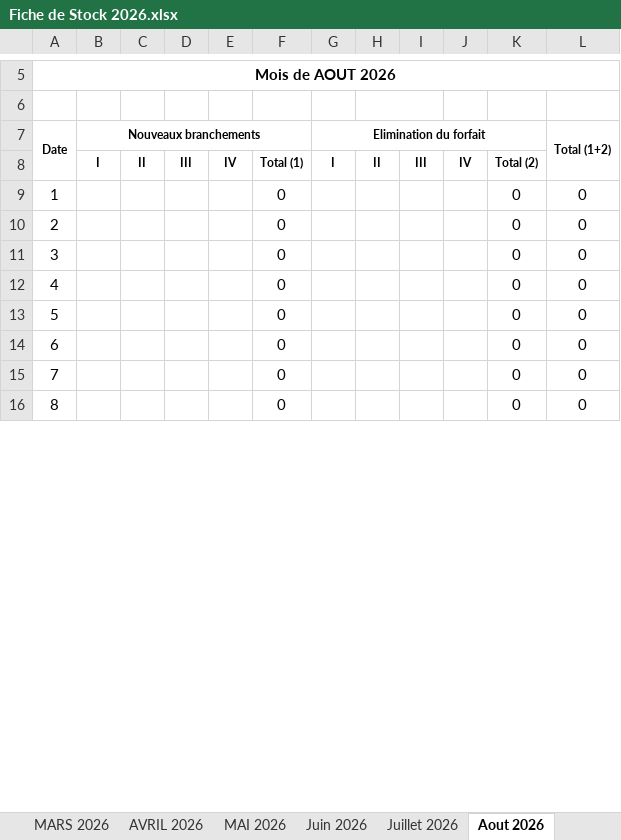
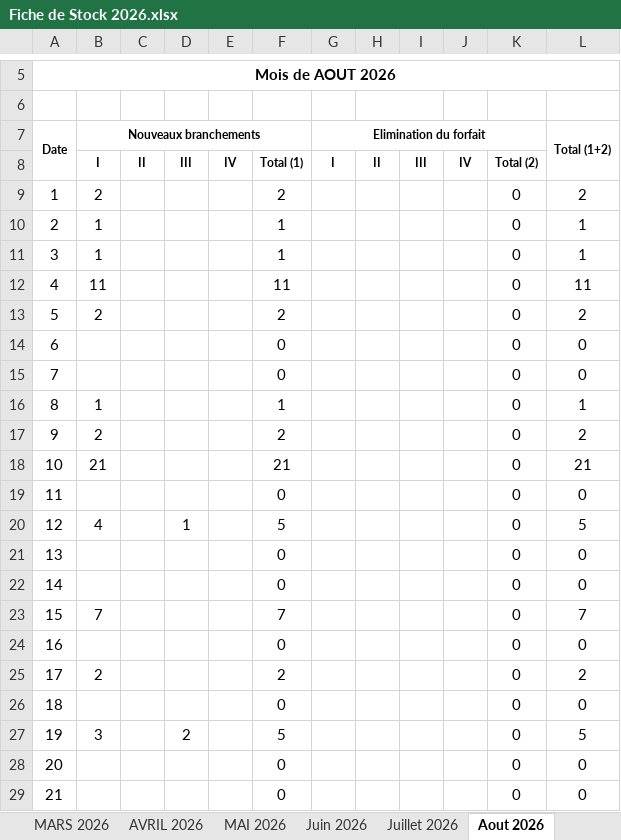
Before and after one commit to Lounnaci-gi/pose_compteur, an Excel workbook: Gestion Stock 2026/Gestion de Stock Berrouaghia/Fiche de Stock 2026.xlsx, sheet Aout 2026, drawn as a sheet; only a part is shown, gaps mark what is left out; the shorter side is filled out with more unchanged rows; values as stored, in another font and other column widths than the file's, no borders; charts and pictures not drawn; addresses are those after the commit; the diff covers the shown part only; the diff names each change by its address in the sheet, - before the commit and + after, or states it on an @@ line.

```diff
--- a/Gestion Stock 2026/Gestion de Stock Berrouaghia/Fiche de Stock 2026.xlsx (sheet Aout 2026)
+++ b/Gestion Stock 2026/Gestion de Stock Berrouaghia/Fiche de Stock 2026.xlsx (sheet Aout 2026)
+row 9: 1 | 2 |  |  |  | 2 |  |  |  |  | 0 | 2
+row 10: 2 | 1 |  |  |  | 1 |  |  |  |  | 0 | 1
+row 11: 3 | 1 |  |  |  | 1 |  |  |  |  | 0 | 1
+row 12: 4 | 11 |  |  |  | 11 |  |  |  |  | 0 | 11
+row 13: 5 | 2 |  |  |  | 2 |  |  |  |  | 0 | 2
@@ column A (Date) renumbered between rows 14 and 36 @@
+row 16: 8 | 1 |  |  |  | 1 |  |  |  |  | 0 | 1
+row 17: 9 | 2 |  |  |  | 2 |  |  |  |  | 0 | 2
+row 18: 10 | 21 |  |  |  | 21 |  |  |  |  | 0 | 21
@@ row 17 moved to row 19: 11 @@
+row 20: 12 | 4 |  | 1 |  | 5 |  |  |  |  | 0 | 5
+row 23: 15 | 7 |  |  |  | 7 |  |  |  |  | 0 | 7
@@ row 18 moved to row 24: 16 @@
+row 25: 17 | 2 |  |  |  | 2 |  |  |  |  | 0 | 2
@@ row 19 moved to row 26: 18 @@
+row 27: 19 | 3 |  | 2 |  | 5 |  |  |  |  | 0 | 5
```
Also changed, not shown: 14 added rows, 19 removed rows, 2 moved rows and 5 edited cells elsewhere in this sheet, formulas that keep their value, Gestion Stock 2026/Gestion de Stock Ouled Dheid/Fiche de Stock Ouled Dheid 2026.xlsx, Gestion Stock 2026/Gestion de Stock Robeia/Fiche de Stock Robeia 2026.xlsx, 6 other files.
